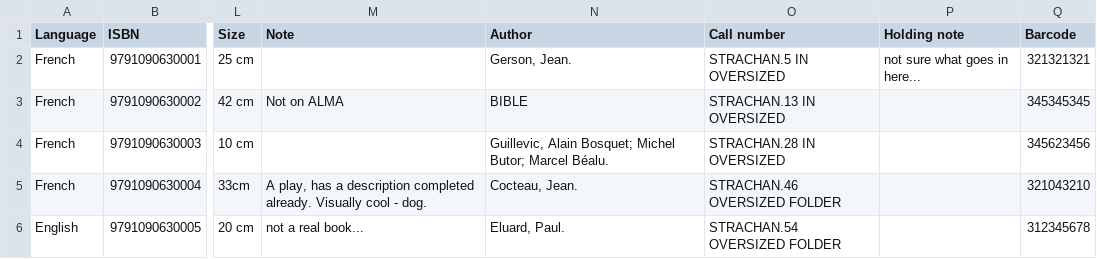
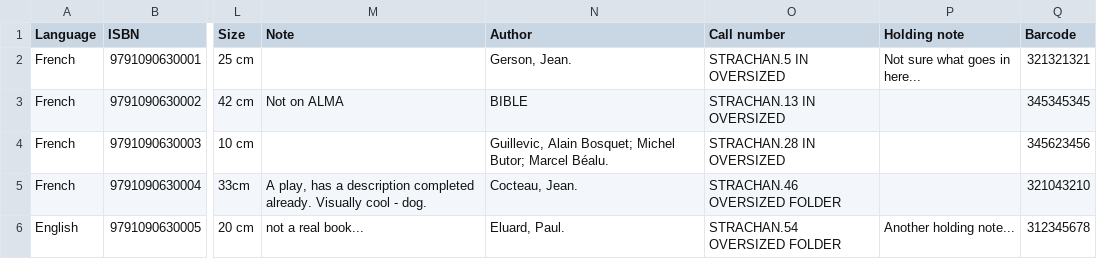
Before and after one commit to eccomaggio/art_cats, a CSV file: input_files/strachan_testData.csv, drawn as a sheet; only a part is shown, gaps mark what is left out; the diff names each change by its address in the sheet, - before the commit and + after, or states it on an @@ line.

Commit message:
finalized and integrated strachan into app

```diff
--- a/input_files/strachan_testData.csv
+++ b/input_files/strachan_testData.csv
-P2 (Holding note): not sure what goes in here...
+P2 (Holding note): Not sure what goes in here...
-P6 (Holding note): (empty)
+P6 (Holding note): Another holding note...
```
Also changed, not shown: 9 other files.
